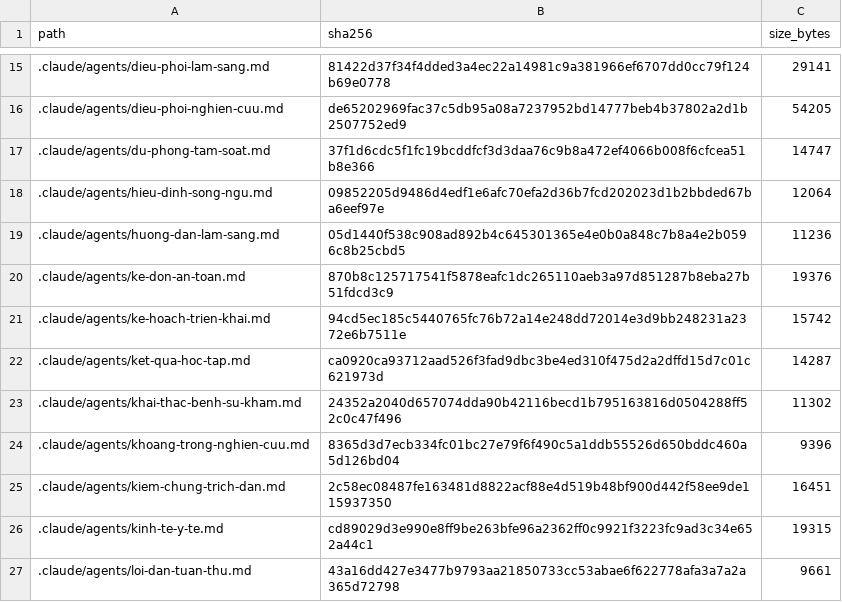
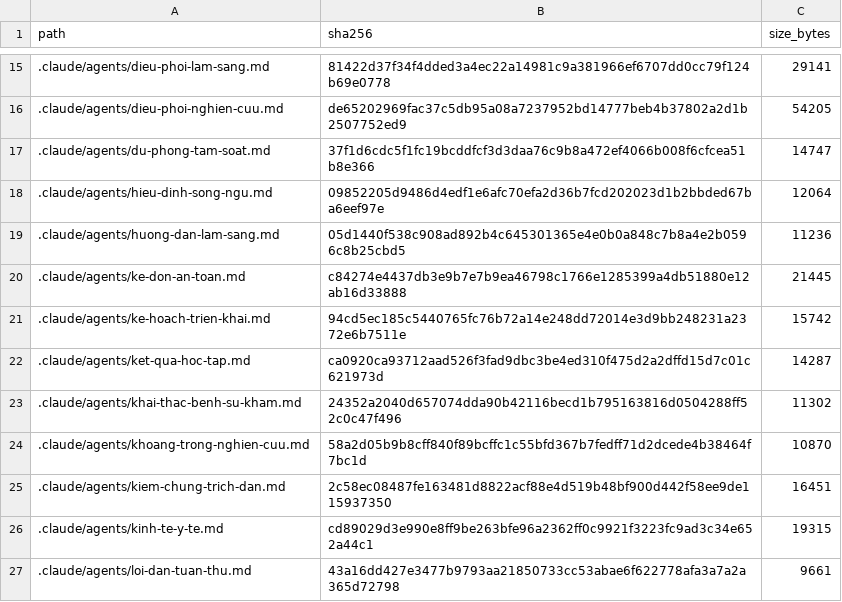
Before and after one commit to drluanbv175/medical-ebm-automation, a CSV file: runtime/manifests/agent_source_manifest.csv, drawn as a sheet; only a part is shown, gaps mark what is left out.

```diff
--- a/runtime/manifests/agent_source_manifest.csv
+++ b/runtime/manifests/agent_source_manifest.csv
@@ -19,3 +19,3 @@ path,sha256,size_bytes
 .claude/agents/huong-dan-lam-sang.md,05d1440f538c908ad892b4c645301365e4e0b0a848c7b8a4e2b0596c8b25cbd5,11236
-.claude/agents/ke-don-an-toan.md,870b8c125717541f5878eafc1dc265110aeb3a97d851287b8eba27b51fdcd3c9,19376
+.claude/agents/ke-don-an-toan.md,c84274e4437db3e9b7e7b9ea46798c1766e1285399a4db51880e12ab16d33888,21445
 .claude/agents/ke-hoach-trien-khai.md,94cd5ec185c5440765fc76b72a14e248dd72014e3d9bb248231a2372e6b7511e,15742
@@ -23,3 +23,3 @@ path,sha256,size_bytes
 .claude/agents/khai-thac-benh-su-kham.md,24352a2040d657074dda90b42116becd1b795163816d0504288ff52c0c47f496,11302
-.claude/agents/khoang-trong-nghien-cuu.md,8365d3d7ecb334fc01bc27e79f6f490c5a1ddb55526d650bddc460a5d126bd04,9396
+.claude/agents/khoang-trong-nghien-cuu.md,58a2d05b9b8cff840f89bcffc1c55bfd367b7fedff71d2dcede4b38464f7bc1d,10870
 .claude/agents/kiem-chung-trich-dan.md,2c58ec08487fe163481d8822acf88e4d519b48bf900d442f58ee9de115937350,16451
```
Also changed, not shown: 10 other files.
